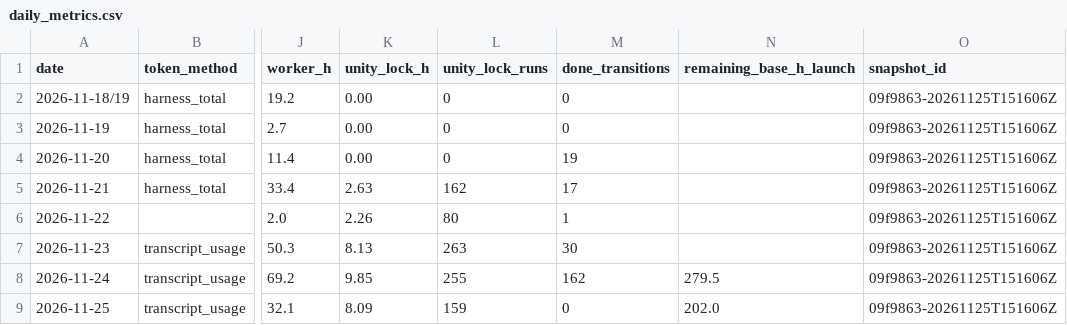
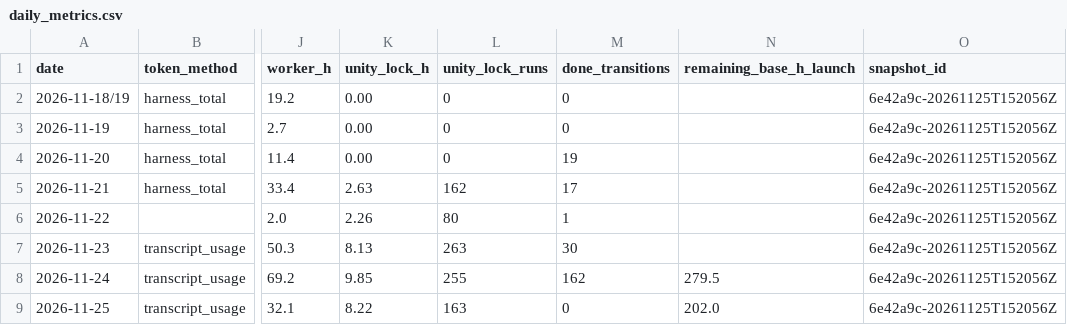
Before and after one commit to ksatriadipo/idle-space-courier-dashboard, a CSV file: data/daily_metrics.csv, drawn as a sheet; only a part is shown, gaps mark what is left out; the diff names each change by its address in the sheet, - before the commit and + after, or states it on an @@ line.

```diff
--- a/data/daily_metrics.csv
+++ b/data/daily_metrics.csv
-O2:O9 (snapshot_id): 09f9863-20261125T151606Z
+O2:O9 (snapshot_id): 6e42a9c-20261125T152056Z
-K9 (unity_lock_h): 8.09
+K9 (unity_lock_h): 8.22
-L9 (unity_lock_runs): 159
+L9 (unity_lock_runs): 163
```
Also changed, not shown: data/decisions.csv, data/git_sync.csv, 7 other files.
